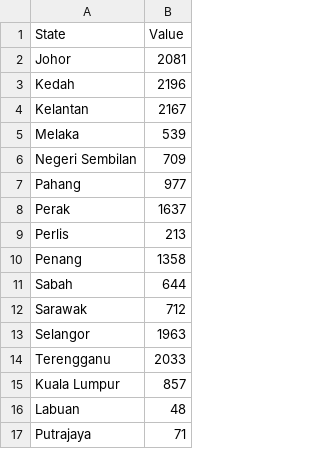
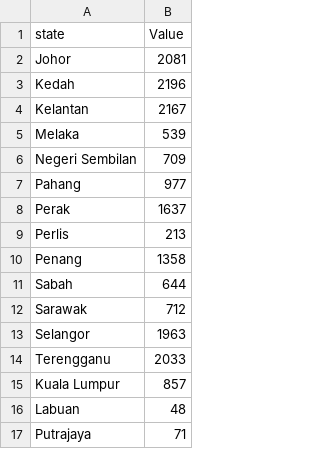
Before and after one commit to lemon040805/34003568_w10, a CSV file: data/drug_by_state_2021.csv, drawn as a sheet.

Commit message:
correct column names

```diff
--- a/data/drug_by_state_2021.csv
+++ b/data/drug_by_state_2021.csv
@@ -1,2 +1,2 @@
-State,Value
+state,Value
 Johor,2081
```
Also changed, not shown: 1 other file.
